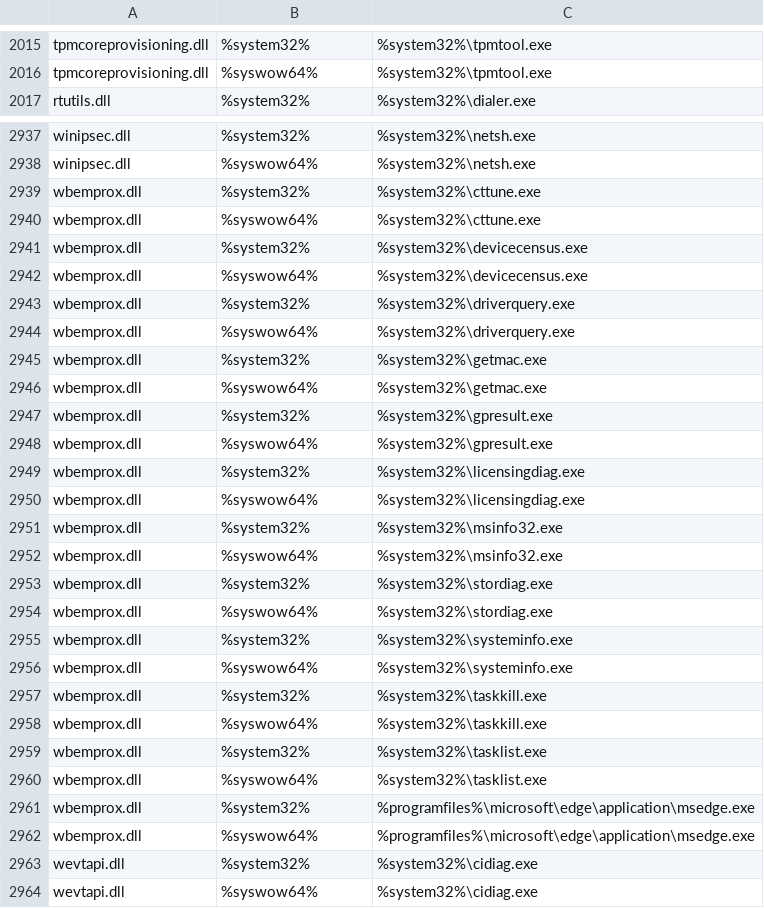
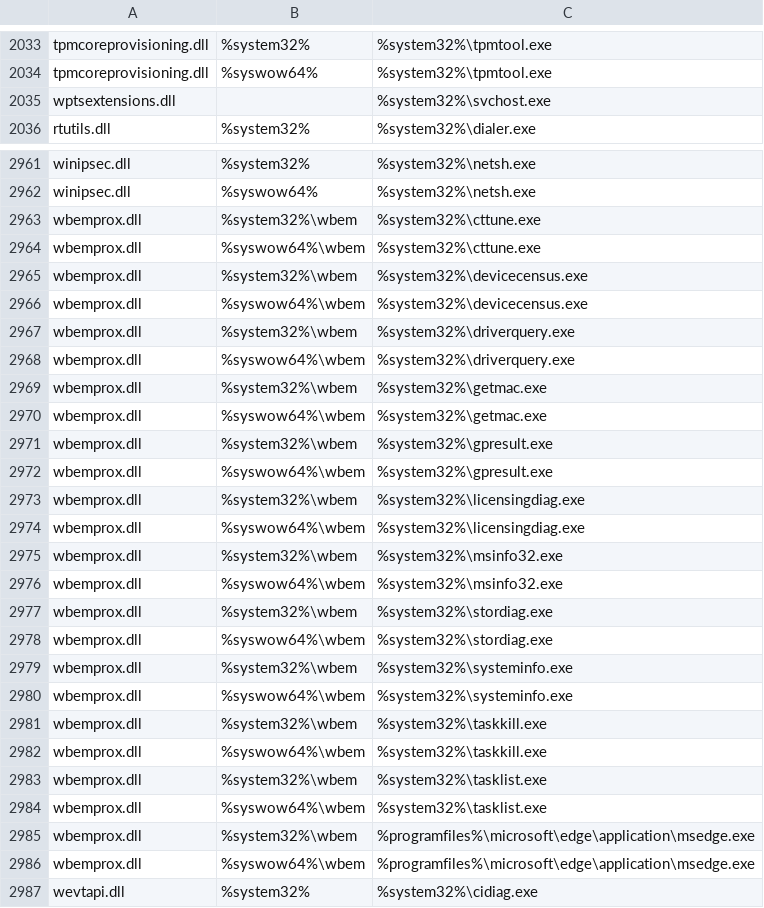
Before and after one commit to Cyb3r-Monk/Threat-Hunting-and-Detection, a CSV file: Defense Evasion/HijackLibs.csv, drawn as a sheet; only a part is shown, gaps mark what is left out; the shorter side is filled out with more unchanged rows; the diff covers the shown part only.

```diff
--- a/Defense Evasion/HijackLibs.csv
+++ b/Defense Evasion/HijackLibs.csv
@@ -2016,2 +2034,3 @@ tpmcoreprovisioning.dll,%system32%,%system32%\tpmtool.exe
 tpmcoreprovisioning.dll,%syswow64%,%system32%\tpmtool.exe
+wptsextensions.dll,,%system32%\svchost.exe
 rtutils.dll,%system32%,%system32%\dialer.exe
@@ -2938,26 +2962,26 @@ winipsec.dll,%system32%,%system32%\netsh.exe
 winipsec.dll,%syswow64%,%system32%\netsh.exe
-wbemprox.dll,%system32%,%system32%\cttune.exe
-wbemprox.dll,%syswow64%,%system32%\cttune.exe
-wbemprox.dll,%system32%,%system32%\devicecensus.exe
-wbemprox.dll,%syswow64%,%system32%\devicecensus.exe
-wbemprox.dll,%system32%,%system32%\driverquery.exe
-wbemprox.dll,%syswow64%,%system32%\driverquery.exe
-wbemprox.dll,%system32%,%system32%\getmac.exe
-wbemprox.dll,%syswow64%,%system32%\getmac.exe
-wbemprox.dll,%system32%,%system32%\gpresult.exe
-wbemprox.dll,%syswow64%,%system32%\gpresult.exe
-wbemprox.dll,%system32%,%system32%\licensingdiag.exe
-wbemprox.dll,%syswow64%,%system32%\licensingdiag.exe
-wbemprox.dll,%system32%,%system32%\msinfo32.exe
-wbemprox.dll,%syswow64%,%system32%\msinfo32.exe
-wbemprox.dll,%system32%,%system32%\stordiag.exe
-wbemprox.dll,%syswow64%,%system32%\stordiag.exe
-wbemprox.dll,%system32%,%system32%\systeminfo.exe
-wbemprox.dll,%syswow64%,%system32%\systeminfo.exe
-wbemprox.dll,%system32%,%system32%\taskkill.exe
-wbemprox.dll,%syswow64%,%system32%\taskkill.exe
-wbemprox.dll,%system32%,%system32%\tasklist.exe
-wbemprox.dll,%syswow64%,%system32%\tasklist.exe
-wbemprox.dll,%system32%,%programfiles%\microsoft\edge\application\msedge.exe
-wbemprox.dll,%syswow64%,%programfiles%\microsoft\edge\application\msedge.exe
+wbemprox.dll,%system32%\wbem,%system32%\cttune.exe
+wbemprox.dll,%syswow64%\wbem,%system32%\cttune.exe
+wbemprox.dll,%system32%\wbem,%system32%\devicecensus.exe
+wbemprox.dll,%syswow64%\wbem,%system32%\devicecensus.exe
+wbemprox.dll,%system32%\wbem,%system32%\driverquery.exe
+wbemprox.dll,%syswow64%\wbem,%system32%\driverquery.exe
+wbemprox.dll,%system32%\wbem,%system32%\getmac.exe
+wbemprox.dll,%syswow64%\wbem,%system32%\getmac.exe
+wbemprox.dll,%system32%\wbem,%system32%\gpresult.exe
+wbemprox.dll,%syswow64%\wbem,%system32%\gpresult.exe
+wbemprox.dll,%system32%\wbem,%system32%\licensingdiag.exe
+wbemprox.dll,%syswow64%\wbem,%system32%\licensingdiag.exe
+wbemprox.dll,%system32%\wbem,%system32%\msinfo32.exe
+wbemprox.dll,%syswow64%\wbem,%system32%\msinfo32.exe
+wbemprox.dll,%system32%\wbem,%system32%\stordiag.exe
+wbemprox.dll,%syswow64%\wbem,%system32%\stordiag.exe
+wbemprox.dll,%system32%\wbem,%system32%\systeminfo.exe
+wbemprox.dll,%syswow64%\wbem,%system32%\systeminfo.exe
+wbemprox.dll,%system32%\wbem,%system32%\taskkill.exe
+wbemprox.dll,%syswow64%\wbem,%system32%\taskkill.exe
+wbemprox.dll,%system32%\wbem,%system32%\tasklist.exe
+wbemprox.dll,%syswow64%\wbem,%system32%\tasklist.exe
+wbemprox.dll,%system32%\wbem,%programfiles%\microsoft\edge\application\msedge.exe
+wbemprox.dll,%syswow64%\wbem,%programfiles%\microsoft\edge\application\msedge.exe
 wevtapi.dll,%system32%,%system32%\cidiag.exe
```
Also changed, not shown: 26 added rows, 2 moved rows and 44 edited cells elsewhere in this file, 2 other files.
